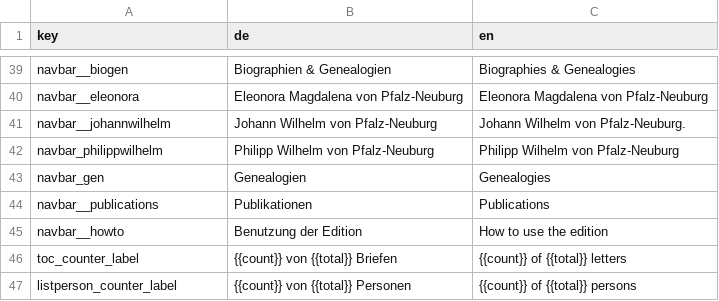
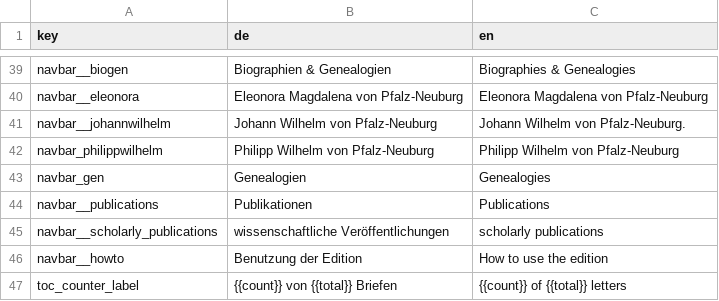
Before and after one commit to emt-project/emt-static, a CSV file: translations.csv, drawn as a sheet; only a part is shown, gaps mark what is left out; the shorter side is filled out with more unchanged rows.

```diff
--- a/translations.csv
+++ b/translations.csv
@@ -44,2 +44,3 @@ navbar_gen,Genealogien,Genealogies
 navbar__publications,Publikationen,Publications
+navbar__scholarly_publications,wissenschaftliche Veröffentlichungen,scholarly publications
 navbar__howto,Benutzung der Edition,How to use the edition
```
Also changed, not shown: 1 other file.
